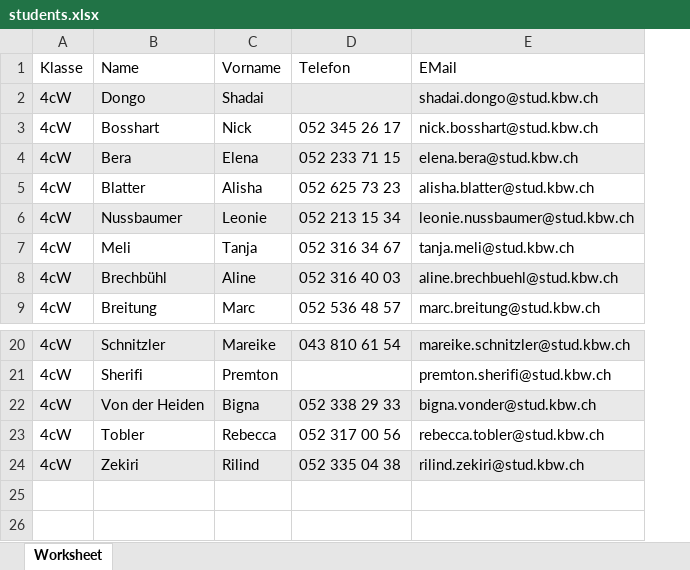
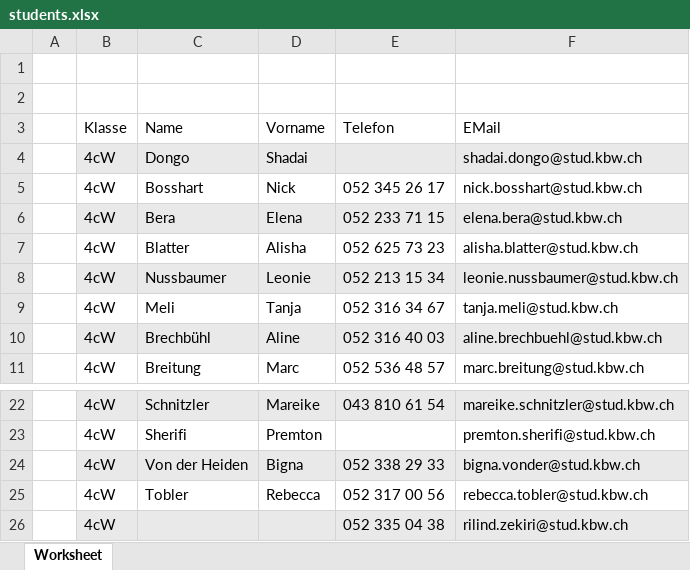
Before and after one commit to Snickers03/KlassenkassenManager, an Excel workbook: Other/students.xlsx, sheet Worksheet, drawn as a sheet; only a part is shown, gaps mark what is left out; values as stored, in another font and other column widths than the file's, no borders; addresses are those after the commit; the diff names each change by its address in the sheet, - before the commit and + after, or states it on an @@ line.

```diff
--- a/Other/students.xlsx (sheet Worksheet)
+++ b/Other/students.xlsx (sheet Worksheet)
+column A, empty
+row 1: (empty)
+row 2: (empty)
-C26 (Name): Zekiri
+C26 (Name): (empty)
-D26 (Vorname): Rilind
+D26 (Vorname): (empty)
```
Also changed, not shown: 26 other files.
